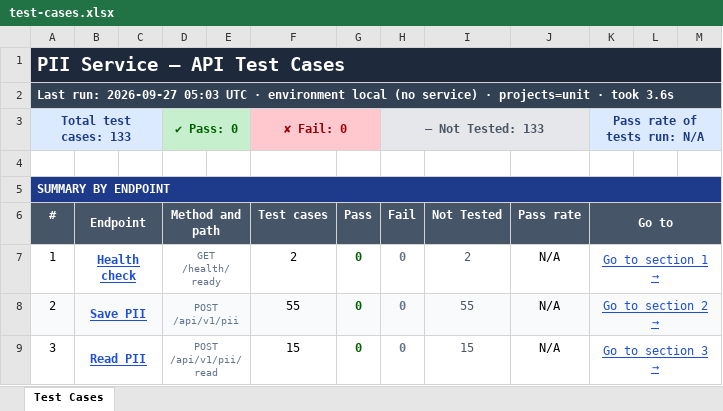
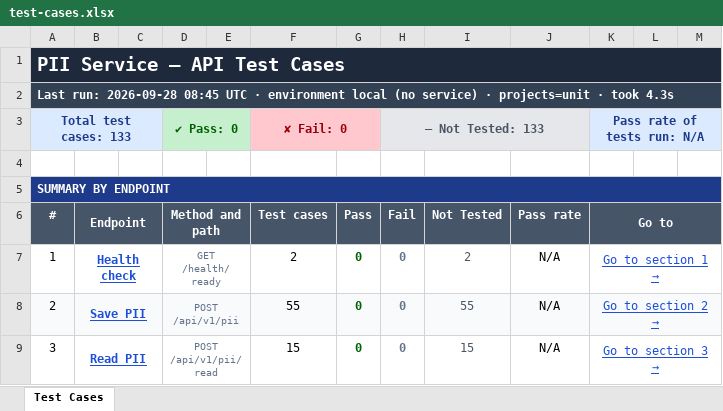
Before and after one commit to vidheybhogadi/PII_Automation_Framework, an Excel workbook: docs/test-cases.xlsx, sheet Test Cases, drawn as a sheet; only a part is shown; values as stored, in another font and other column widths than the file's, no borders; the diff names each change by its address in the sheet, - before the commit and + after, or states it on an @@ line.

Commit message:
ExcelSheet_Fix

```diff
--- a/docs/test-cases.xlsx (sheet Test Cases)
+++ b/docs/test-cases.xlsx (sheet Test Cases)
-A2: Last run: 2026-09-27 05:03 UTC · environment local (no service) · projects=unit · took 3.6s
+A2: Last run: 2026-09-28 08:45 UTC · environment local (no service) · projects=unit · took 4.3s
```
Also changed, not shown: 3 other files.
